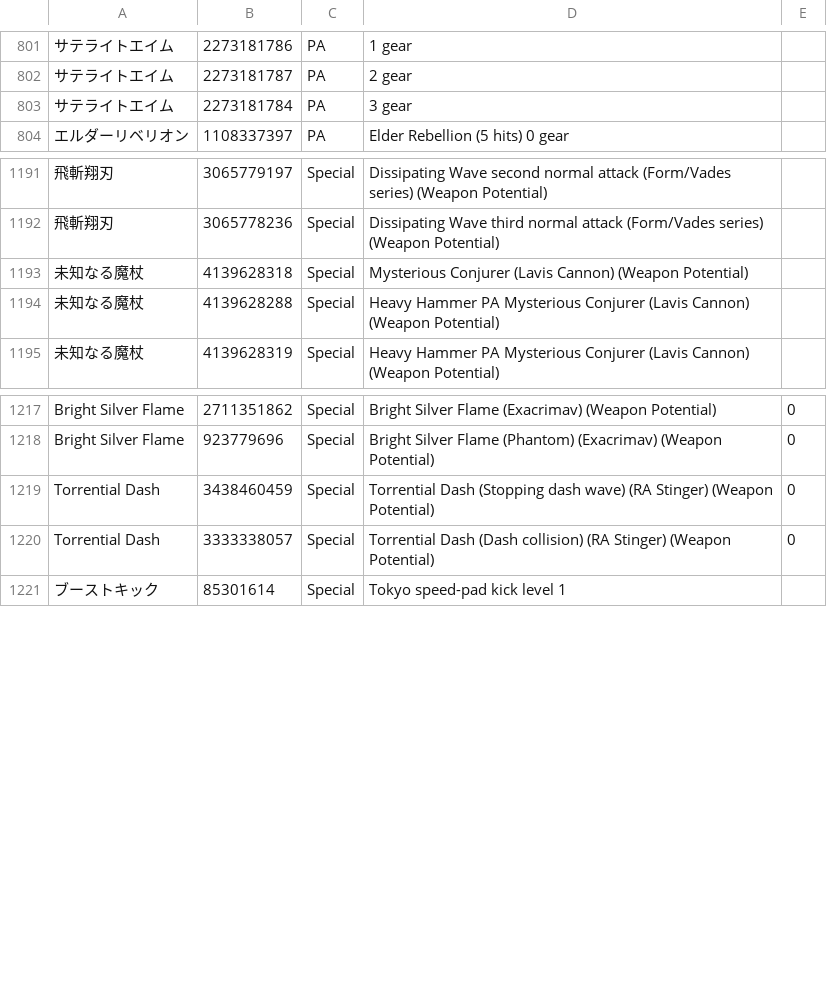
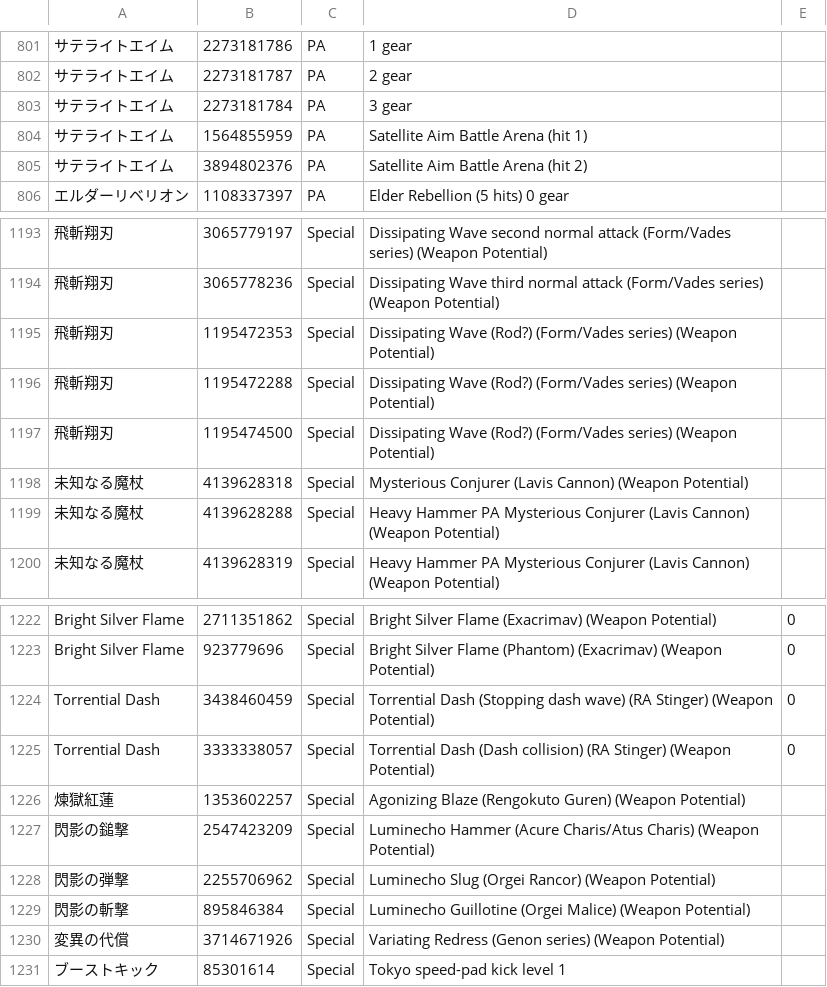
Before and after one commit to WilsonLTL/wilsonltl.github.io, a CSV file: img/skills_ja.csv, drawn as a sheet; only a part is shown, gaps mark what is left out; the diff names each change by its address in the sheet, - before the commit and + after, or states it on an @@ line.

Commit message:
modify: op skills.csv

```diff
--- a/img/skills_ja.csv
+++ b/img/skills_ja.csv
+row 804: サテライトエイム | 1564855959 | PA | Satellite Aim Battle Arena (hit 1)
+row 805: サテライトエイム | 3894802376 | PA | Satellite Aim Battle Arena (hit 2)
+row 1195: 飛斬翔刃 | 1195472353 | Special | Dissipating Wave (Rod?) (Form/Vades series) (Weapon Potential)
+row 1196: 飛斬翔刃 | 1195472288 | Special | Dissipating Wave (Rod?) (Form/Vades series) (Weapon Potential)
+row 1197: 飛斬翔刃 | 1195474500 | Special | Dissipating Wave (Rod?) (Form/Vades series) (Weapon Potential)
+row 1226: 煉獄紅蓮 | 1353602257 | Special | Agonizing Blaze (Rengokuto Guren) (Weapon Potential)
+row 1227: 閃影の鎚撃 | 2547423209 | Special | Luminecho Hammer (Acure Charis/Atus Charis) (Weapon Potential)
+row 1228: 閃影の弾撃 | 2255706962 | Special | Luminecho Slug (Orgei Rancor) (Weapon Potential)
+row 1229: 閃影の斬撃 | 895846384 | Special | Luminecho Guillotine (Orgei Malice) (Weapon Potential)
+row 1230: 変異の代償 | 3714671926 | Special | Variating Redress (Genon series) (Weapon Potential)
```
Also changed, not shown: img/skill_eng.csv, img/skill_tw_hk.csv.
